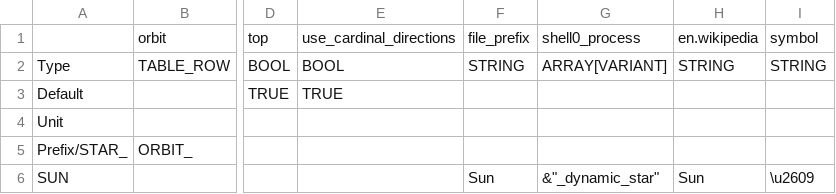
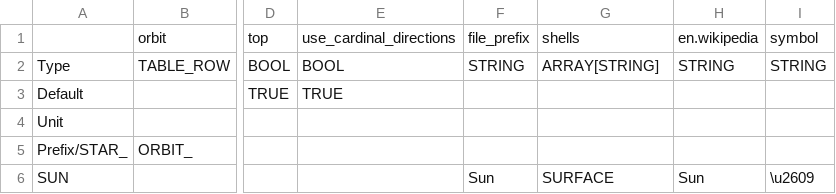
Before and after one commit to ivoyager/ivoyager_core, a TSV file: tables/stars.tsv, drawn as a sheet; only a part is shown, gaps mark what is left out; the diff names each change by its address in the sheet, - before the commit and + after, or states it on an @@ line.

```diff
--- a/tables/stars.tsv
+++ b/tables/stars.tsv
-G1: shell0_process
+G1: shells
-G2: ARRAY[VARIANT]
+G2: ARRAY[STRING]
-G6: &"_dynamic_star"
+G6: SURFACE
```
Also changed, not shown: tables/moons.tsv, tables/planets.tsv, 6 other files.
